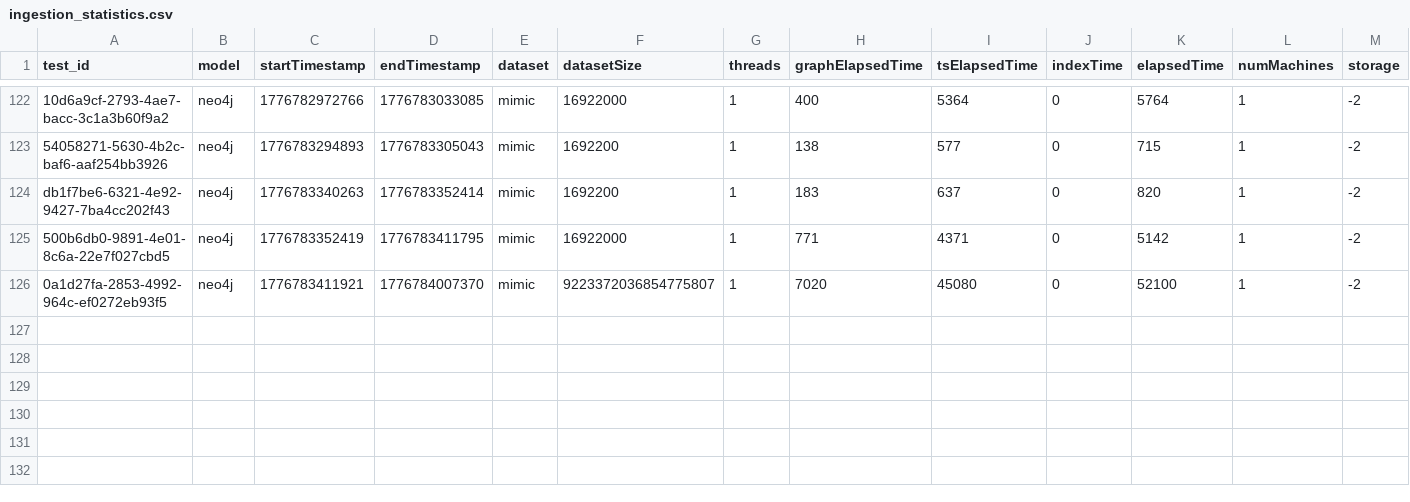
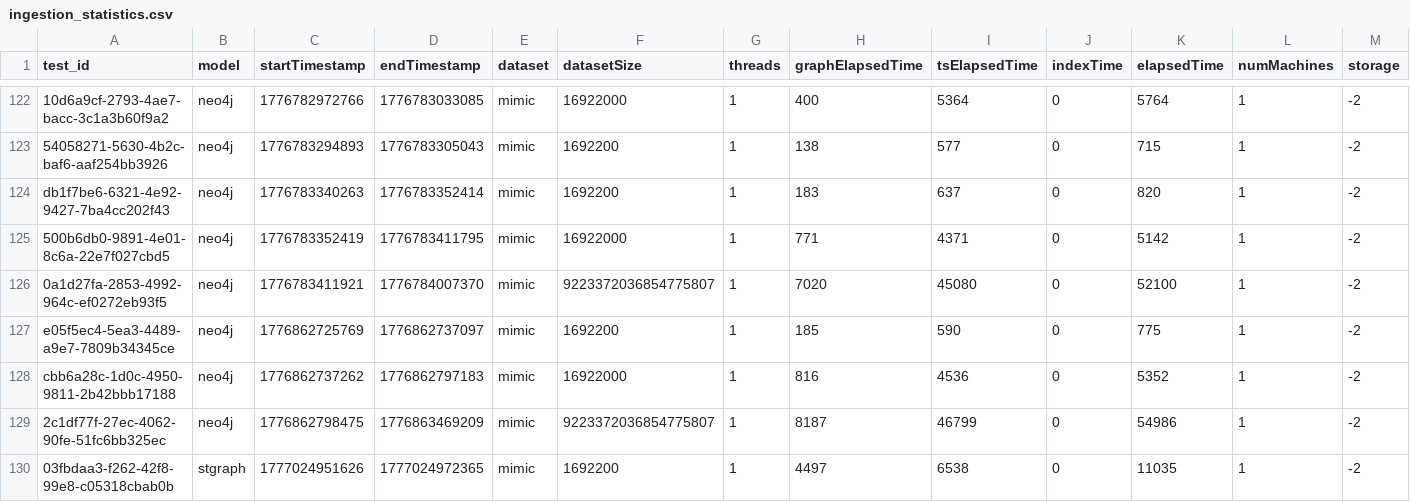
Before and after one commit to w4bo/dt-graph, a CSV file: results/dt_graph/ingestion_time/ingestion_statistics.csv, drawn as a sheet; only a part is shown, gaps mark what is left out; rows hold the shown columns only; the diff names each change by its address in the sheet, - before the commit and + after, or states it on an @@ line.

```diff
--- a/results/dt_graph/ingestion_time/ingestion_statistics.csv
+++ b/results/dt_graph/ingestion_time/ingestion_statistics.csv
+row 127: e05f5ec4-5ea3-4489-a9e7-7809b34345ce | neo4j | 1776862725769 | 1776862737097 | mimic | 1692200 | 1 | 185 | 590 | 0 | 775 | 1 | -2
+row 128: cbb6a28c-1d0c-4950-9811-2b42bbb17188 | neo4j | 1776862737262 | 1776862797183 | mimic | 16922000 | 1 | 816 | 4536 | 0 | 5352 | 1 | -2
+row 129: 2c1df77f-27ec-4062-90fe-51fc6bb325ec | neo4j | 1776862798475 | 1776863469209 | mimic | 9223372036854775807 | 1 | 8187 | 46799 | 0 | 54986 | 1 | -2
+row 130: 03fbdaa3-f262-42f8-99e8-c05318cbab0b | stgraph | 1777024951626 | 1777024972365 | mimic | 1692200 | 1 | 4497 | 6538 | 0 | 11035 | 1 | -2
```
Also changed, not shown: results/dt_graph/query_time/query_statistics.csv, 10 other files.
